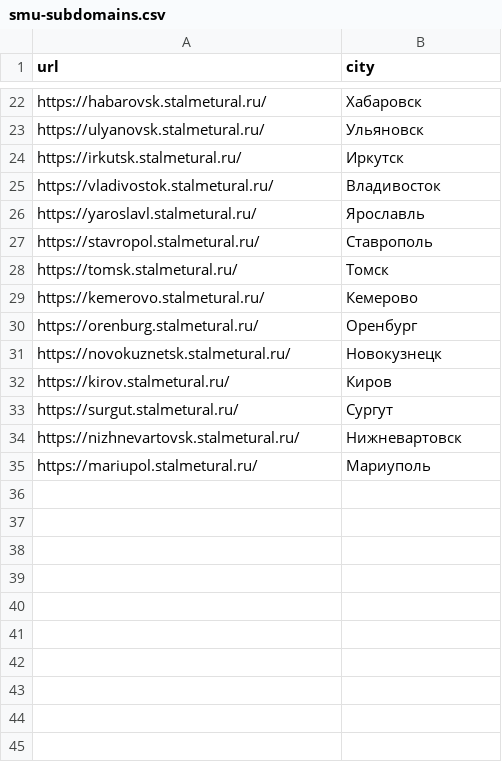
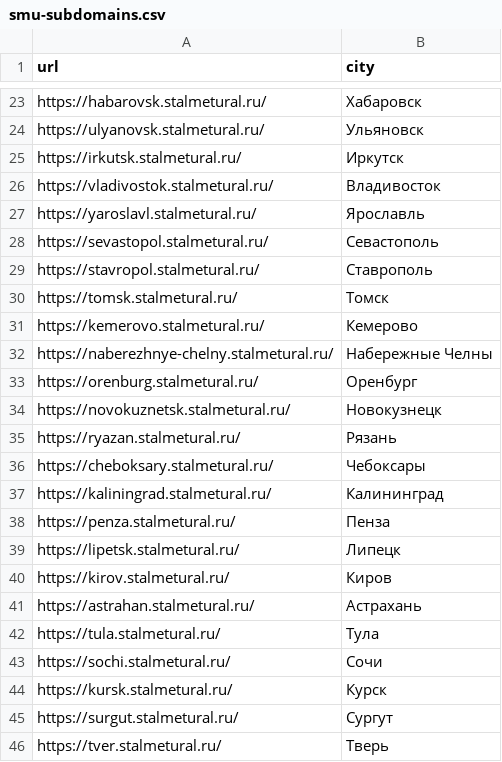
Before and after one commit to mag66530/site-checker, a CSV file: catalogs/smu-subdomains.csv, drawn as a sheet; only a part is shown, gaps mark what is left out; the shorter side is filled out with more unchanged rows; the diff covers the shown part only.

```diff
--- a/catalogs/smu-subdomains.csv
+++ b/catalogs/smu-subdomains.csv
@@ -26,2 +27,3 @@ https://vladivostok.stalmetural.ru/,Владивосток
 https://yaroslavl.stalmetural.ru/,Ярославль
+https://sevastopol.stalmetural.ru/,Севастополь
 https://stavropol.stalmetural.ru/,Ставрополь
@@ -29,5 +31,16 @@ https://tomsk.stalmetural.ru/,Томск
 https://kemerovo.stalmetural.ru/,Кемерово
+https://naberezhnye-chelny.stalmetural.ru/,Набережные Челны
 https://orenburg.stalmetural.ru/,Оренбург
 https://novokuznetsk.stalmetural.ru/,Новокузнецк
+https://ryazan.stalmetural.ru/,Рязань
+https://cheboksary.stalmetural.ru/,Чебоксары
+https://kaliningrad.stalmetural.ru/,Калининград
+https://penza.stalmetural.ru/,Пенза
+https://lipetsk.stalmetural.ru/,Липецк
 https://kirov.stalmetural.ru/,Киров
+https://astrahan.stalmetural.ru/,Астрахань
+https://tula.stalmetural.ru/,Тула
+https://sochi.stalmetural.ru/,Сочи
+https://kursk.stalmetural.ru/,Курск
 https://surgut.stalmetural.ru/,Сургут
+https://tver.stalmetural.ru/,Тверь
```
Also changed, not shown: 37 added rows elsewhere in this file, catalogs/imp-subdomains.csv, 4 other files.
